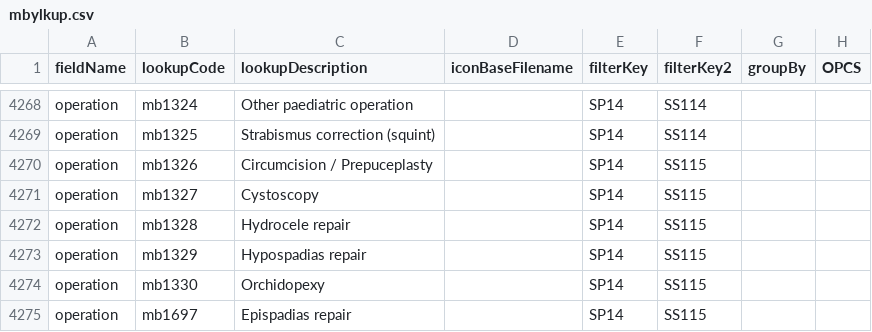
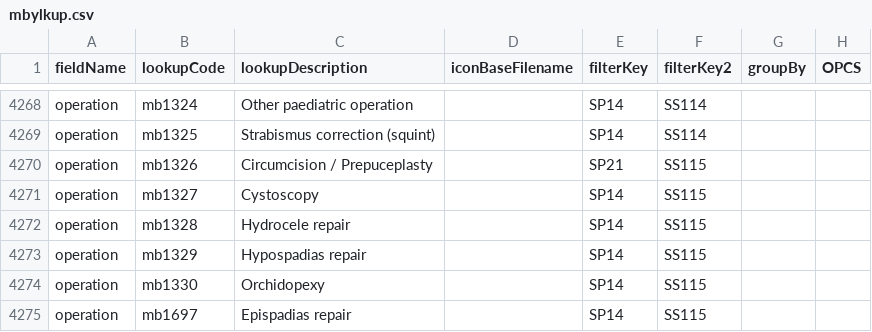
Before and after one commit to homepark/lkups, a CSV file: mbylkup.csv, drawn as a sheet; only a part is shown, gaps mark what is left out.

Commit message:
Update mbylkup.csv
Moved circumcision to urology from paediatrics

```diff
--- a/mbylkup.csv
+++ b/mbylkup.csv
@@ -4269,3 +4269,3 @@ operation,mb1324,Other paediatric operation,,SP14,SS114,,,
 operation,mb1325,Strabismus correction (squint),,SP14,SS114,,,
-operation,mb1326,Circumcision / Prepuceplasty,,SP14,SS115,,,
+operation,mb1326,Circumcision / Prepuceplasty,,SP21,SS115,,,
 operation,mb1327,Cystoscopy,,SP14,SS115,,,
```
